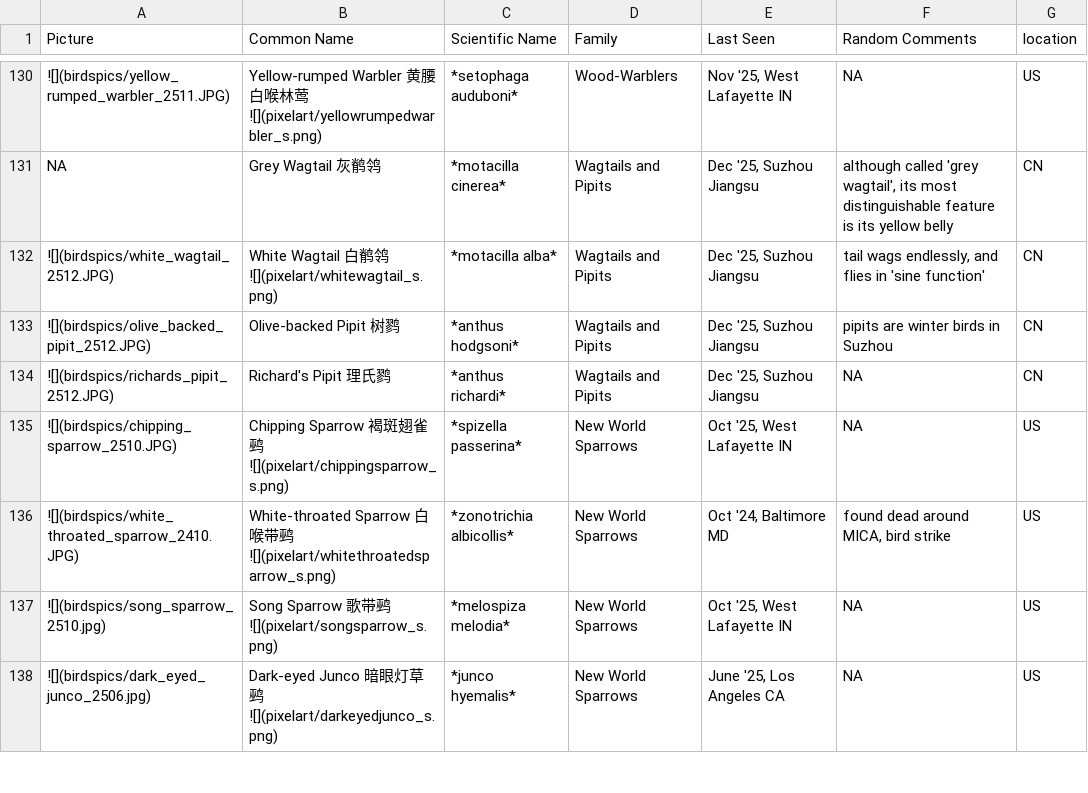
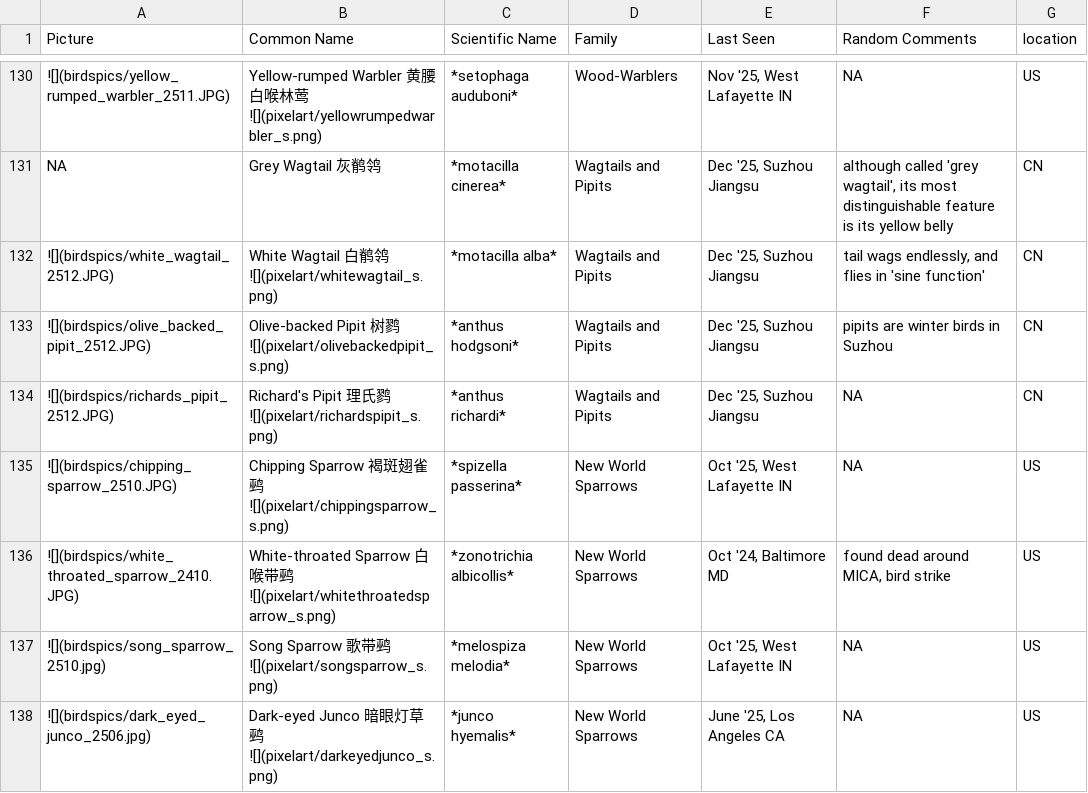
Before and after one commit to yyraven/quarto-blog, a CSV file: personal/nd_birding/bird_df.csv, drawn as a sheet; only a part is shown, gaps mark what is left out; the diff covers the shown part only.

```diff
--- a/personal/nd_birding/bird_df.csv
+++ b/personal/nd_birding/bird_df.csv
@@ -132,4 +132,4 @@ NA,Grey Wagtail 灰鹡鸰,*motacilla cinerea*,Wagtails and Pipits,"Dec '25, Suzh
 ![](birdspics/white_wagtail_2512.JPG),White Wagtail 白鹡鸰 ![](pixelart/whitewagtail_s.png),*motacilla alba*,Wagtails and Pipits,"Dec '25, Suzhou Jiangsu","tail wags endlessly, and flies in 'sine function'",CN
-![](birdspics/olive_backed_pipit_2512.JPG),Olive-backed Pipit 树鹨,*anthus hodgsoni*,Wagtails and Pipits,"Dec '25, Suzhou Jiangsu",pipits are winter birds in Suzhou,CN
-![](birdspics/richards_pipit_2512.JPG),Richard's Pipit 理氏鹨,*anthus richardi*,Wagtails and Pipits,"Dec '25, Suzhou Jiangsu",NA,CN
+![](birdspics/olive_backed_pipit_2512.JPG),Olive-backed Pipit 树鹨 ![](pixelart/olivebackedpipit_s.png),*anthus hodgsoni*,Wagtails and Pipits,"Dec '25, Suzhou Jiangsu",pipits are winter birds in Suzhou,CN
+![](birdspics/richards_pipit_2512.JPG),Richard's Pipit 理氏鹨 ![](pixelart/richardspipit_s.png),*anthus richardi*,Wagtails and Pipits,"Dec '25, Suzhou Jiangsu",NA,CN
 ![](birdspics/chipping_sparrow_2510.JPG),Chipping Sparrow 褐斑翅雀鹀 ![](pixelart/chippingsparrow_s.png),*spizella passerina*,New World Sparrows,"Oct '25, West Lafayette IN",NA,US
```
Also changed, not shown: 14 edited cells elsewhere in this file, 44 other files.
